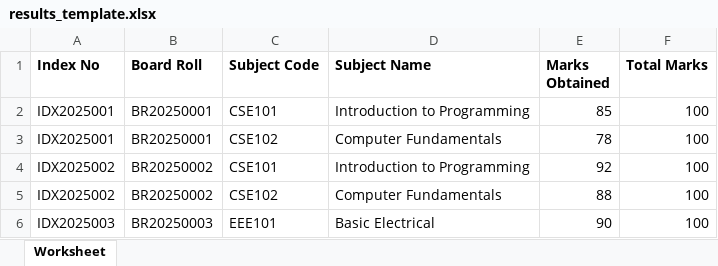
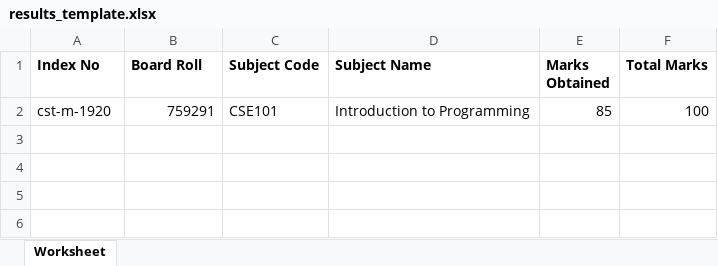
Before and after one commit to shantodey/SRMS, an Excel workbook: templates/results_template.xlsx, sheet Worksheet, drawn as a sheet; values as stored, in another font and other column widths than the file's, no borders; the diff names each change by its address in the sheet, - before the commit and + after, or states it on an @@ line.

```diff
--- a/templates/results_template.xlsx (sheet Worksheet)
+++ b/templates/results_template.xlsx (sheet Worksheet)
-A2 (Index No): IDX2025001
+A2 (Index No): cst-m-1920
-B2 (Board Roll): BR20250001
+B2 (Board Roll): 759291
-row 3: IDX2025001 | BR20250001 | CSE102 | Computer Fundamentals | 78 | 100
-row 4: IDX2025002 | BR20250002 | CSE101 | Introduction to Programming | 92 | 100
-row 5: IDX2025002 | BR20250002 | CSE102 | Computer Fundamentals | 88 | 100
-row 6: IDX2025003 | BR20250003 | EEE101 | Basic Electrical | 90 | 100
```
Also changed, not shown: templates/student_template.xlsx, 13 other files.
